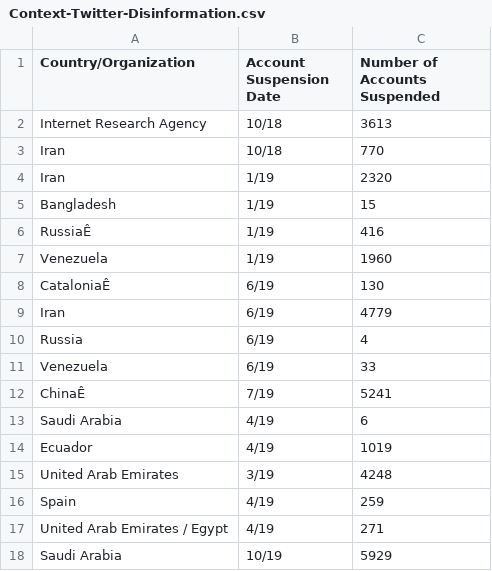
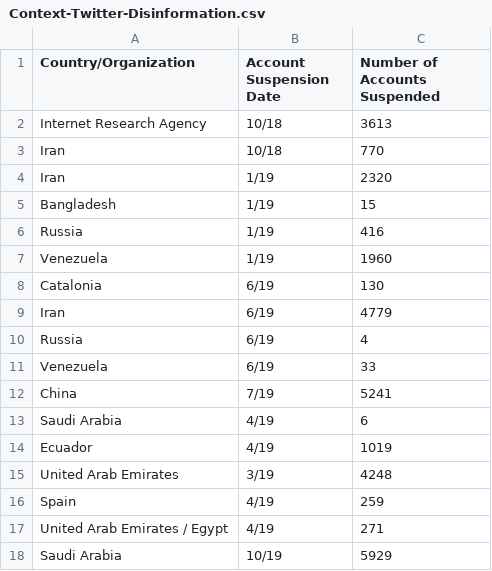
Before and after one commit to jcharlottef/A2_Project, a CSV file: Context-Twitter-Disinformation.csv, drawn as a sheet; the diff names each change by its address in the sheet, - before the commit and + after, or states it on an @@ line.

Commit message:
edited dataset

```diff
--- a/Context-Twitter-Disinformation.csv
+++ b/Context-Twitter-Disinformation.csv
-A6 (Country/Organization): RussiaÊ
+A6 (Country/Organization): Russia
-A8 (Country/Organization): CataloniaÊ
+A8 (Country/Organization): Catalonia
-A12 (Country/Organization): ChinaÊ
+A12 (Country/Organization): China
```
